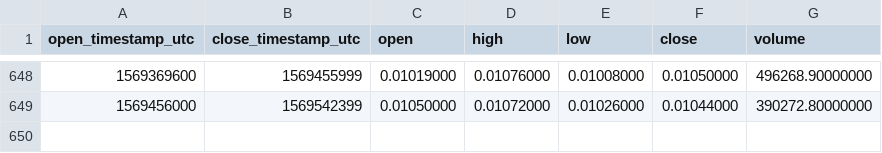
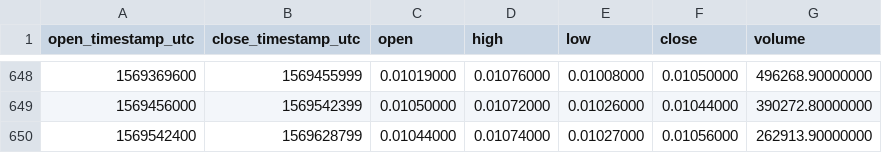
Before and after one commit to cryptobigbro/binance-ICXBNB, a CSV file: binance-ICXBNB-1d.csv, drawn as a sheet; only a part is shown, gaps mark what is left out; the diff names each change by its address in the sheet, - before the commit and + after, or states it on an @@ line.

Commit message:
Update OHLCV data.

```diff
--- a/binance-ICXBNB-1d.csv
+++ b/binance-ICXBNB-1d.csv
+row 650: 1569542400 | 1569628799 | 0.01044000 | 0.01074000 | 0.01027000 | 0.01056000 | 262913.90000000
```
Also changed, not shown: 1 other file.
